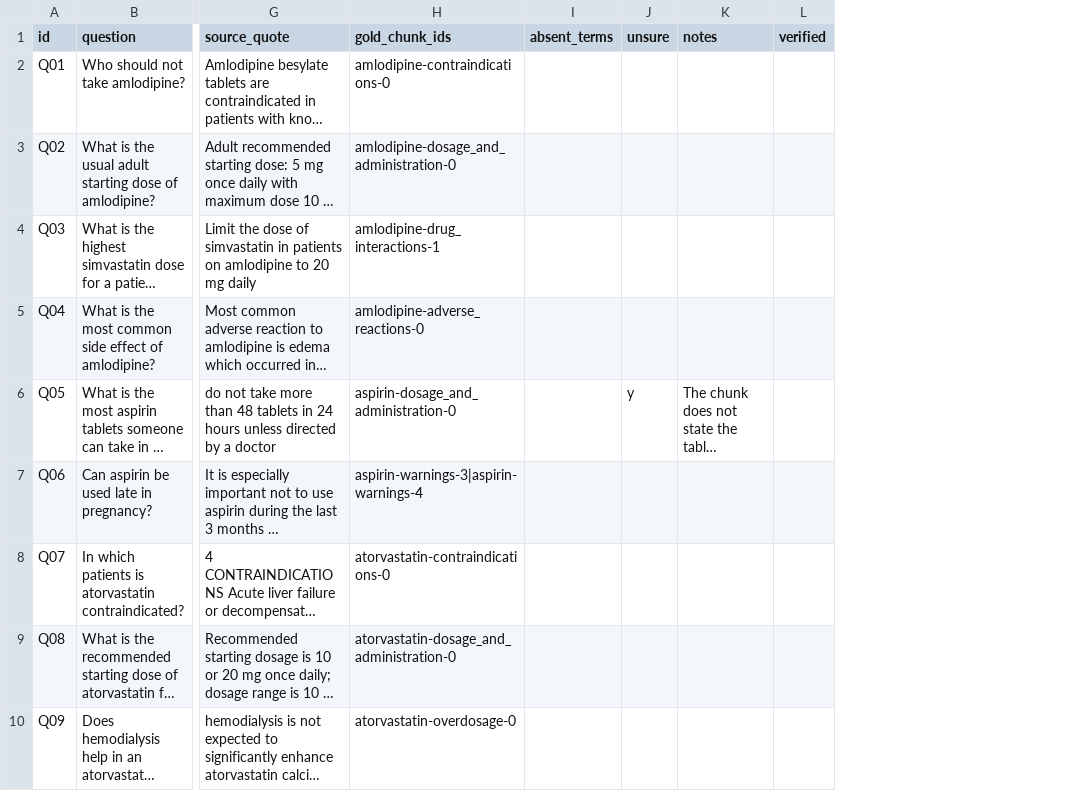
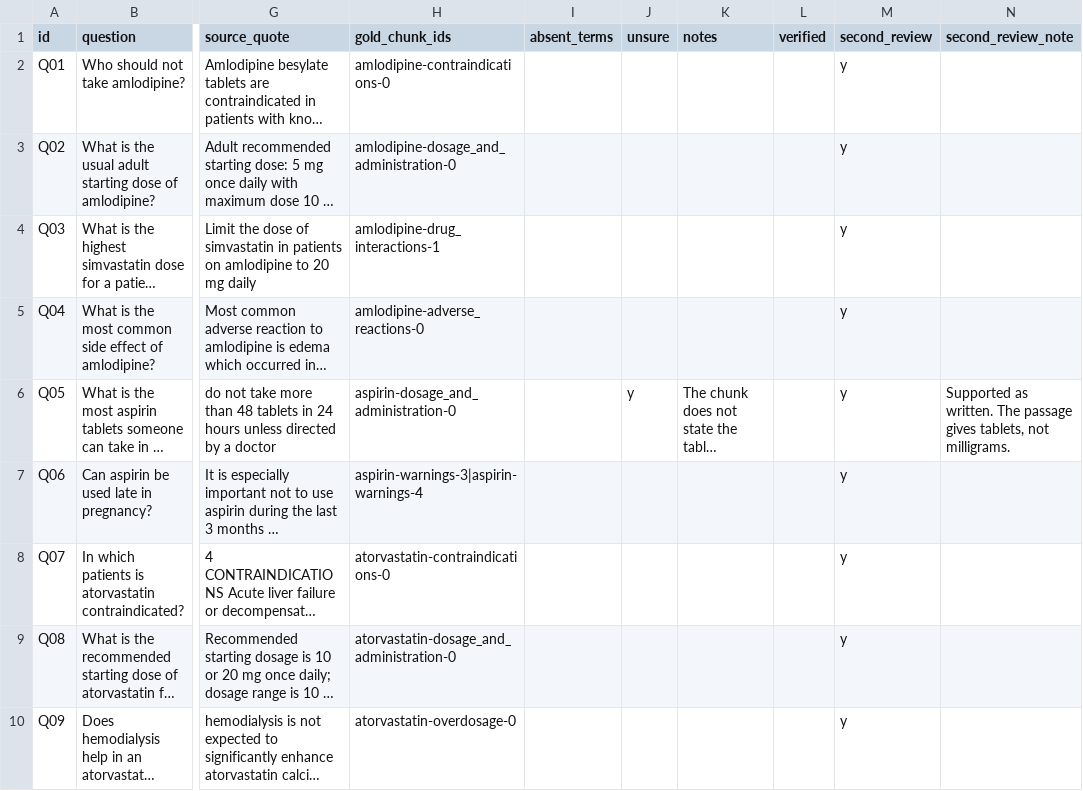
Before and after one commit to boshez/clinical-evidence-assistant, a CSV file: eval/gold.csv, drawn as a sheet; only a part is shown, gaps mark what is left out; long unchanged cells end in …; the diff names each change by its address in the sheet, - before the commit and + after, or states it on an @@ line.

Commit message:
Tidy typed patient IDs and record the second review

```diff
--- a/eval/gold.csv
+++ b/eval/gold.csv
+column M (second_review), rows 2-10: all y
+column N (second_review_note), row 6: Supported as written. The passage gives tablets, not milligrams.
```
Also changed, not shown: eval/results/hand_check.csv, 3 other files.
